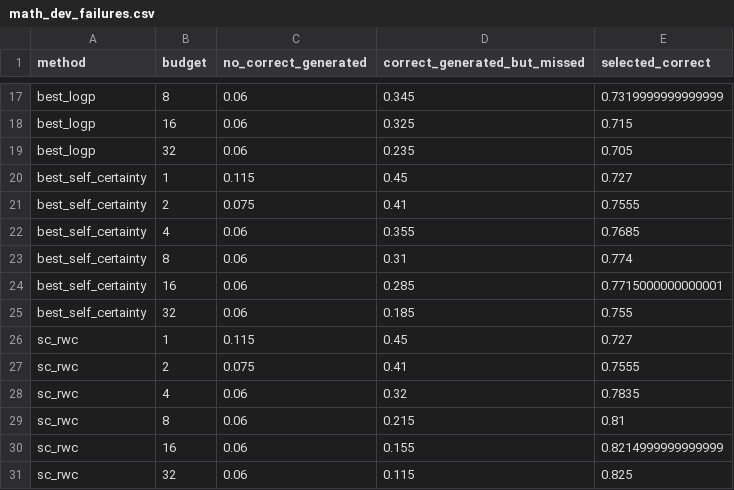
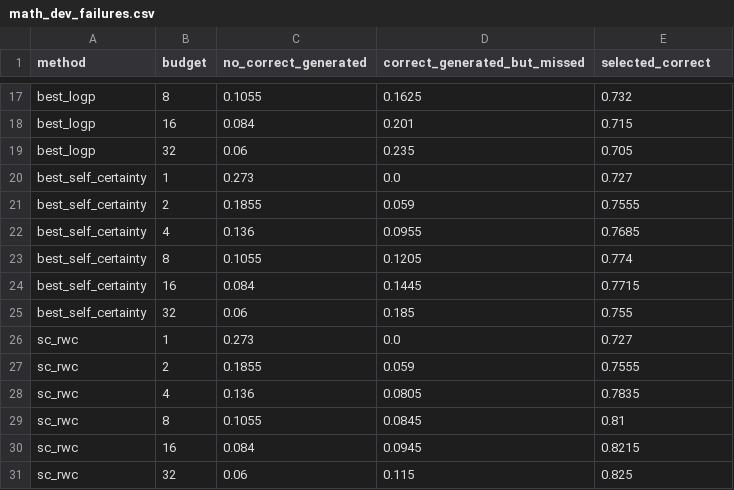
Before and after one commit to mbh2006/PA_3, a CSV file: results/task_03/tables/math_dev_failures.csv, drawn as a sheet; only a part is shown, gaps mark what is left out; the diff covers the shown part only; the diff names each change by its address in the sheet, - before the commit and + after, or states it on an @@ line.

```diff
--- a/results/task_03/tables/math_dev_failures.csv
+++ b/results/task_03/tables/math_dev_failures.csv
-C17 (no_correct_generated): 0.06
+C17 (no_correct_generated): 0.1055
-D17 (correct_generated_but_missed): 0.345
+D17 (correct_generated_but_missed): 0.1625
-E17 (selected_correct): 0.7319999999999999
+E17 (selected_correct): 0.732
-C18 (no_correct_generated): 0.06
+C18 (no_correct_generated): 0.084
-D18 (correct_generated_but_missed): 0.325
+D18 (correct_generated_but_missed): 0.201
-C20 (no_correct_generated): 0.115
+C20 (no_correct_generated): 0.273
-D20 (correct_generated_but_missed): 0.45
+D20 (correct_generated_but_missed): 0.0
-C21 (no_correct_generated): 0.075
+C21 (no_correct_generated): 0.1855
-D21 (correct_generated_but_missed): 0.41
+D21 (correct_generated_but_missed): 0.059
-C22 (no_correct_generated): 0.06
+C22 (no_correct_generated): 0.136
-D22 (correct_generated_but_missed): 0.355
+D22 (correct_generated_but_missed): 0.0955
-C23 (no_correct_generated): 0.06
+C23 (no_correct_generated): 0.1055
-D23 (correct_generated_but_missed): 0.31
+D23 (correct_generated_but_missed): 0.1205
-C24 (no_correct_generated): 0.06
+C24 (no_correct_generated): 0.084
-D24 (correct_generated_but_missed): 0.285
+D24 (correct_generated_but_missed): 0.1445
-E24 (selected_correct): 0.7715000000000001
+E24 (selected_correct): 0.7715
-C26 (no_correct_generated): 0.115
+C26 (no_correct_generated): 0.273
-D26 (correct_generated_but_missed): 0.45
+D26 (correct_generated_but_missed): 0.0
-C27 (no_correct_generated): 0.075
+C27 (no_correct_generated): 0.1855
-D27 (correct_generated_but_missed): 0.41
+D27 (correct_generated_but_missed): 0.059
-C28 (no_correct_generated): 0.06
+C28 (no_correct_generated): 0.136
-D28 (correct_generated_but_missed): 0.32
+D28 (correct_generated_but_missed): 0.0805
-C29 (no_correct_generated): 0.06
+C29 (no_correct_generated): 0.1055
-D29 (correct_generated_but_missed): 0.215
+D29 (correct_generated_but_missed): 0.0845
-C30 (no_correct_generated): 0.06
+C30 (no_correct_generated): 0.084
-D30 (correct_generated_but_missed): 0.155
+D30 (correct_generated_but_missed): 0.0945
-E30 (selected_correct): 0.8214999999999999
+E30 (selected_correct): 0.8215
```
Also changed, not shown: 30 edited cells elsewhere in this file, results/task_02/tables/by_kind.csv, results/task_02/tables/condition_table.csv, 34 other files.
